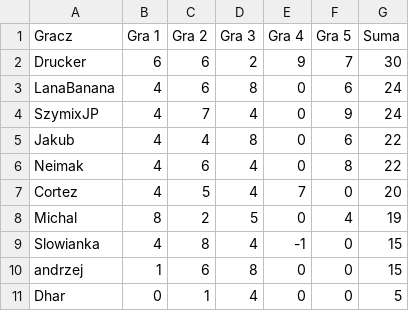
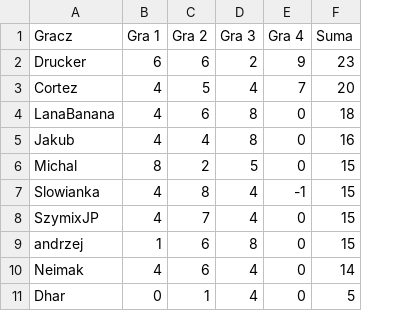
Before and after one commit to TuHedownia/tuhedownia.github.io, a CSV file: results.csv, drawn as a sheet; removed rows and columns are numbered as before the commit, all else as after; the diff names each change by its address in the sheet, - before the commit and + after, or states it on an @@ line.

Commit message:
Update results.csv

```diff
--- a/results.csv
+++ b/results.csv
-column F (Gra 5), row 2: 7; rows 7-11: 0 | 4 | 0 | 0 | 0
-F2 (Suma): 30
+F2 (Suma): 23
-row 3: LanaBanana | 4 | 6 | 8 | 0 | 6 | 24
-row 4: SzymixJP | 4 | 7 | 4 | 0 | 9 | 24
-row 5: Jakub | 4 | 4 | 8 | 0 | 6 | 22
-row 6: Neimak | 4 | 6 | 4 | 0 | 8 | 22
+row 4: LanaBanana | 4 | 6 | 8 | 0 | 18
+row 5: Jakub | 4 | 4 | 8 | 0 | 16
-F6 (Suma): 19
+F6 (Suma): 15
+row 8: SzymixJP | 4 | 7 | 4 | 0 | 15
+row 10: Neimak | 4 | 6 | 4 | 0 | 14
```
Also changed, not shown: 1 other file.
